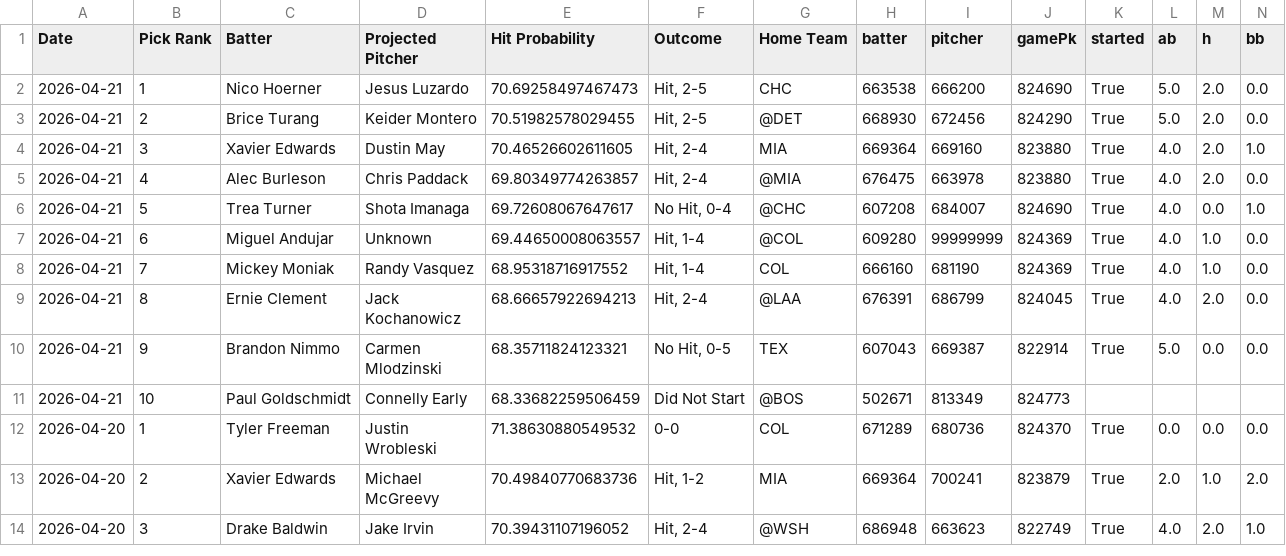
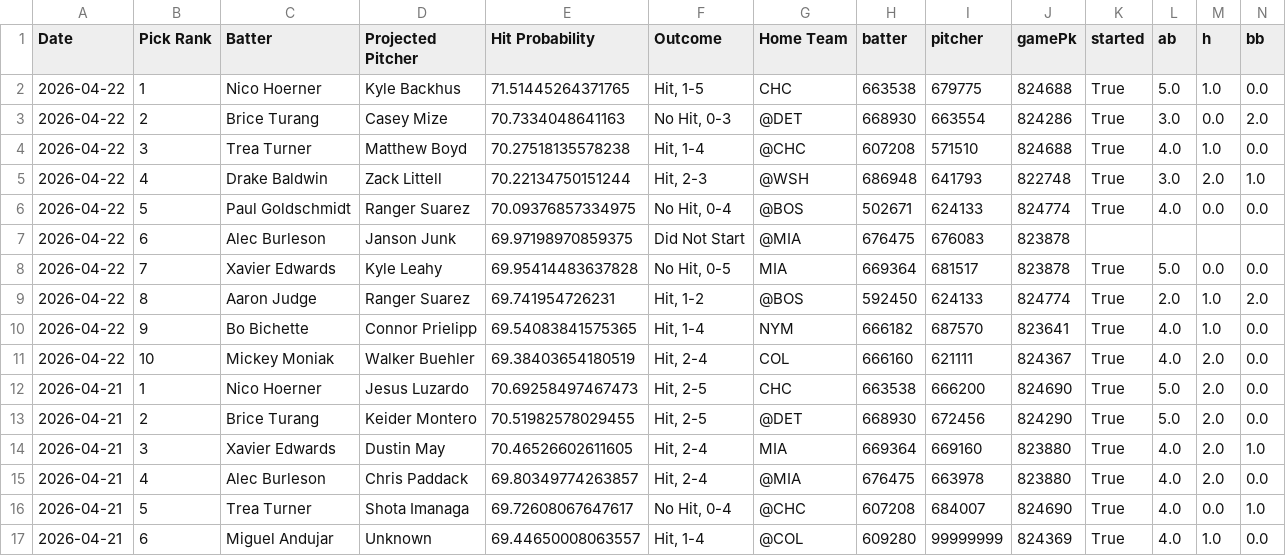
Before and after one commit to TheBreakdownPoint/PickHelper, a CSV file: history.csv, drawn as a sheet; only a part is shown; the shorter side is filled out with more unchanged rows; rows hold the shown columns only; the diff names each change by its address in the sheet, - before the commit and + after, or states it on an @@ line.

Commit message:
Daily history update 2026-04-23 14:00:09

```diff
--- a/history.csv
+++ b/history.csv
+row 2: 2026-04-22 | 1 | Nico Hoerner | Kyle Backhus | 71.51445264371765 | Hit, 1-5 | CHC | 663538 | 679775 | 824688 | True | 5.0 | 1.0 | 0.0
+row 3: 2026-04-22 | 2 | Brice Turang | Casey Mize | 70.7334048641163 | No Hit, 0-3 | @DET | 668930 | 663554 | 824286 | True | 3.0 | 0.0 | 2.0
+row 4: 2026-04-22 | 3 | Trea Turner | Matthew Boyd | 70.27518135578238 | Hit, 1-4 | @CHC | 607208 | 571510 | 824688 | True | 4.0 | 1.0 | 0.0
+row 5: 2026-04-22 | 4 | Drake Baldwin | Zack Littell | 70.22134750151244 | Hit, 2-3 | @WSH | 686948 | 641793 | 822748 | True | 3.0 | 2.0 | 1.0
+row 6: 2026-04-22 | 5 | Paul Goldschmidt | Ranger Suarez | 70.09376857334975 | No Hit, 0-4 | @BOS | 502671 | 624133 | 824774 | True | 4.0 | 0.0 | 0.0
+row 7: 2026-04-22 | 6 | Alec Burleson | Janson Junk | 69.97198970859375 | Did Not Start | @MIA | 676475 | 676083 | 823878
+row 8: 2026-04-22 | 7 | Xavier Edwards | Kyle Leahy | 69.95414483637828 | No Hit, 0-5 | MIA | 669364 | 681517 | 823878 | True | 5.0 | 0.0 | 0.0
+row 9: 2026-04-22 | 8 | Aaron Judge | Ranger Suarez | 69.741954726231 | Hit, 1-2 | @BOS | 592450 | 624133 | 824774 | True | 2.0 | 1.0 | 2.0
+row 10: 2026-04-22 | 9 | Bo Bichette | Connor Prielipp | 69.54083841575365 | Hit, 1-4 | NYM | 666182 | 687570 | 823641 | True | 4.0 | 1.0 | 0.0
+row 11: 2026-04-22 | 10 | Mickey Moniak | Walker Buehler | 69.38403654180519 | Hit, 2-4 | COL | 666160 | 621111 | 824367 | True | 4.0 | 2.0 | 0.0
```
